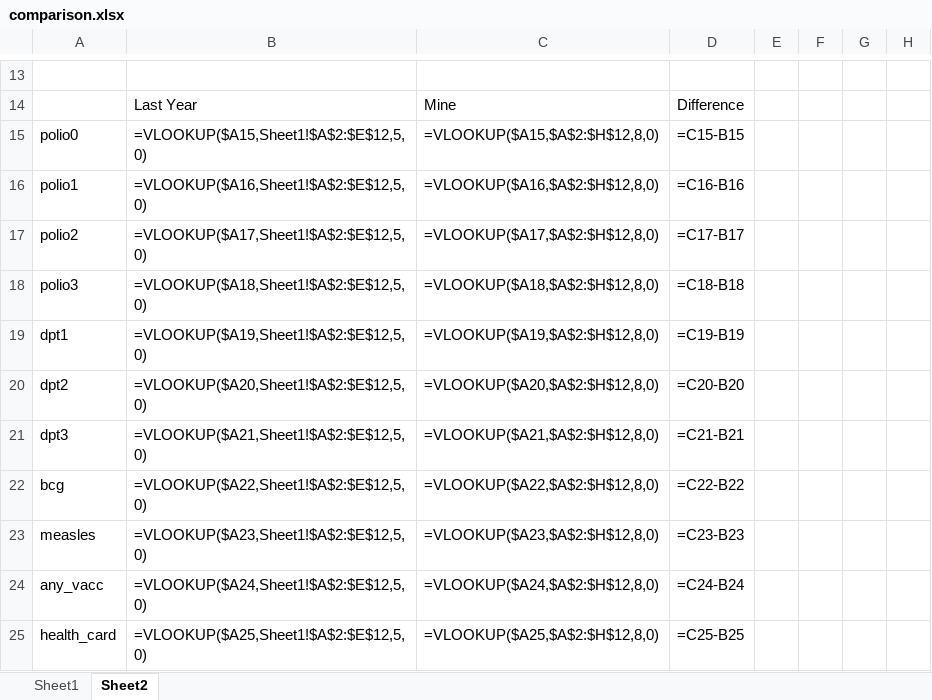
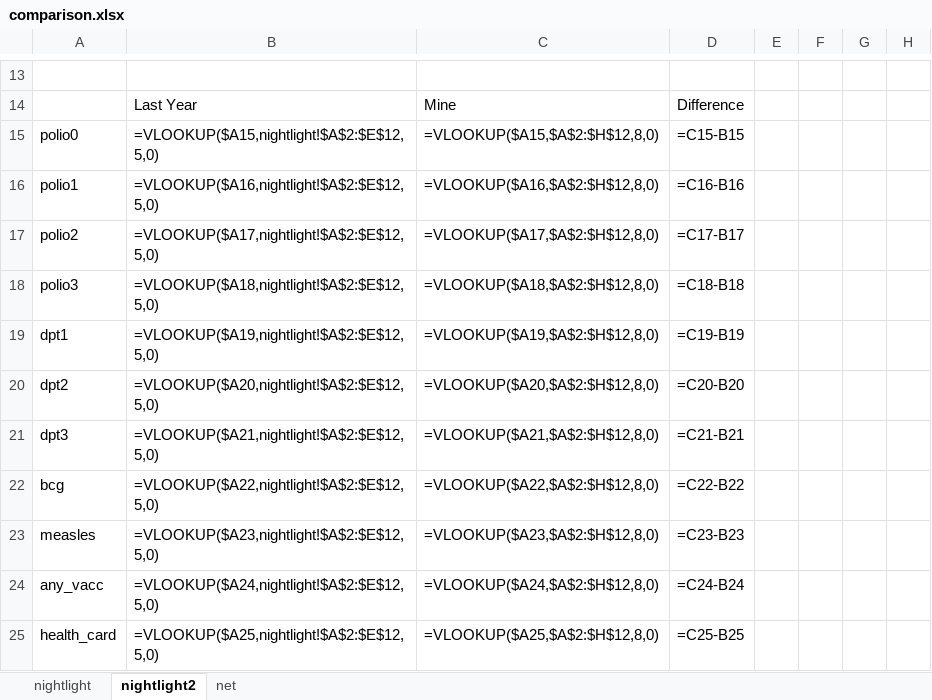
Before and after one commit to kylecshan/xplore_idm, an Excel workbook: comparison.xlsx, sheet nightlight2, drawn as a sheet; only a part is shown, gaps mark what is left out; values as stored, in another font and other column widths than the file's, no borders; formulas are shown in place of their values; conditional formats not drawn; the diff names each change by its address in the sheet, - before the commit and + after, or states it on an @@ line.

```diff
--- a/comparison.xlsx (sheet nightlight2)
+++ b/comparison.xlsx (sheet nightlight2)
-sheet tab: Sheet1
+sheet tab: nightlight
-sheet tab: Sheet2
+sheet tab: nightlight2
+sheet tab: net
-B15: =VLOOKUP($A15,Sheet1!$A$2:$E$12,5,0)
+B15: =VLOOKUP($A15,nightlight!$A$2:$E$12,5,0)
-B16: =VLOOKUP($A16,Sheet1!$A$2:$E$12,5,0)
+B16: =VLOOKUP($A16,nightlight!$A$2:$E$12,5,0)
-B17: =VLOOKUP($A17,Sheet1!$A$2:$E$12,5,0)
+B17: =VLOOKUP($A17,nightlight!$A$2:$E$12,5,0)
-B18: =VLOOKUP($A18,Sheet1!$A$2:$E$12,5,0)
+B18: =VLOOKUP($A18,nightlight!$A$2:$E$12,5,0)
-B19: =VLOOKUP($A19,Sheet1!$A$2:$E$12,5,0)
+B19: =VLOOKUP($A19,nightlight!$A$2:$E$12,5,0)
-B20: =VLOOKUP($A20,Sheet1!$A$2:$E$12,5,0)
+B20: =VLOOKUP($A20,nightlight!$A$2:$E$12,5,0)
-B21: =VLOOKUP($A21,Sheet1!$A$2:$E$12,5,0)
+B21: =VLOOKUP($A21,nightlight!$A$2:$E$12,5,0)
-B22: =VLOOKUP($A22,Sheet1!$A$2:$E$12,5,0)
+B22: =VLOOKUP($A22,nightlight!$A$2:$E$12,5,0)
-B23: =VLOOKUP($A23,Sheet1!$A$2:$E$12,5,0)
+B23: =VLOOKUP($A23,nightlight!$A$2:$E$12,5,0)
-B24: =VLOOKUP($A24,Sheet1!$A$2:$E$12,5,0)
+B24: =VLOOKUP($A24,nightlight!$A$2:$E$12,5,0)
-B25: =VLOOKUP($A25,Sheet1!$A$2:$E$12,5,0)
+B25: =VLOOKUP($A25,nightlight!$A$2:$E$12,5,0)
```
Also changed, not shown: 6 other files.
